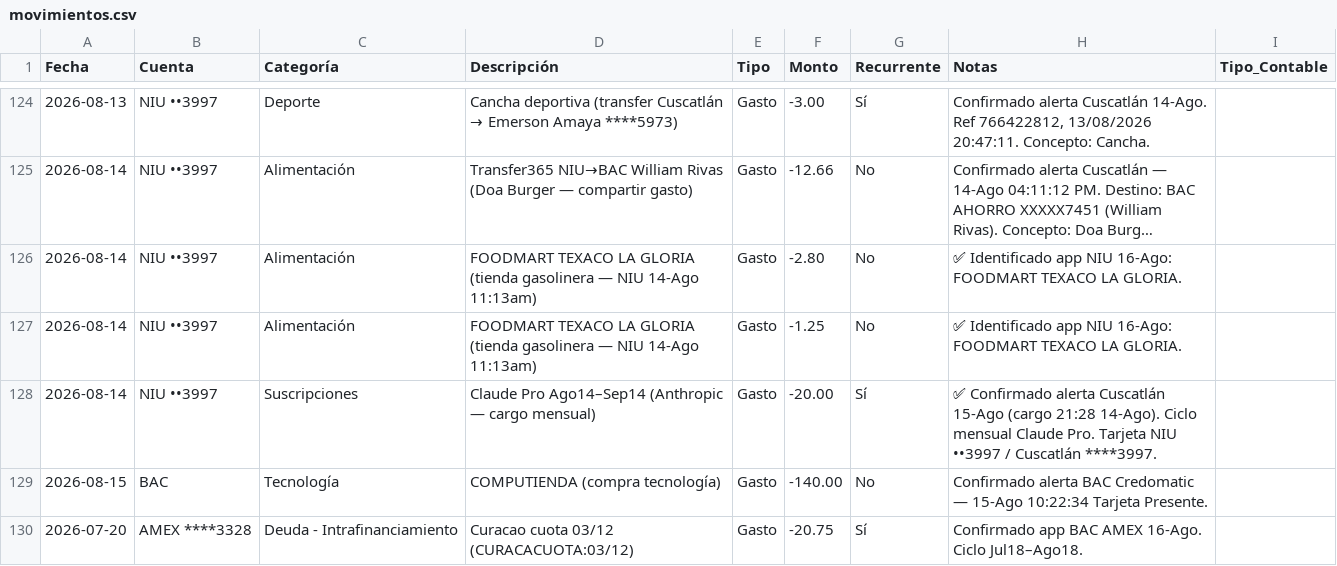
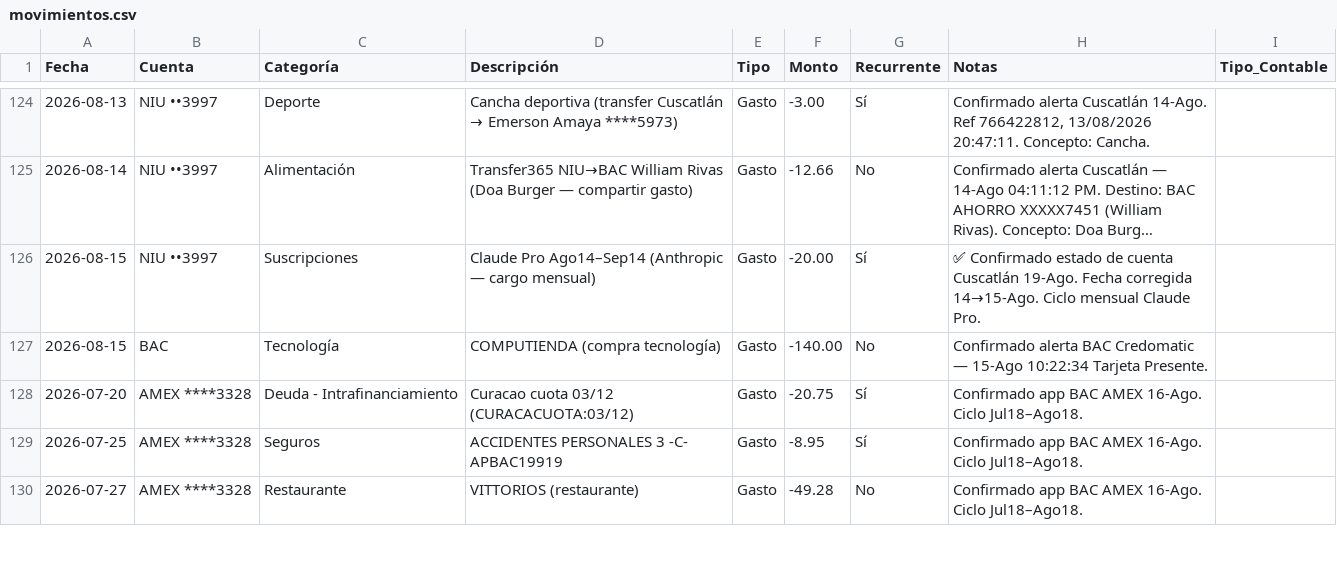
Before and after one commit to Fjohn298/gmail-mcp, a CSV file: finanzas/movimientos.csv, drawn as a sheet; only a part is shown, gaps mark what is left out; the shorter side is filled out with more unchanged rows; long unchanged cells end in …; removed rows and columns are numbered as before the commit, all else as after; the diff names each change by its address in the sheet, - before the commit and + after, or states it on an @@ line.

```diff
--- a/finanzas/movimientos.csv
+++ b/finanzas/movimientos.csv
-row 126: 2026-08-14 | NIU ••3997 | Alimentación | FOODMART TEXACO LA GLORIA (tienda gasolinera — NIU 14-Ago 11:13am) | Gasto | -2.80 | No | ✅ Identificado app NIU 16-Ago: FOODMART TEXACO LA GLORIA.
-row 127: 2026-08-14 | NIU ••3997 | Alimentación | FOODMART TEXACO LA GLORIA (tienda gasolinera — NIU 14-Ago 11:13am) | Gasto | -1.25 | No | ✅ Identificado app NIU 16-Ago: FOODMART TEXACO LA GLORIA.
-A126 (Fecha): 2026-08-14
+A126 (Fecha): 2026-08-15
-H126 (Notas): ✅ Confirmado alerta Cuscatlán 15-Ago (cargo 21:28 14-Ago). Ciclo mensual Claude Pro. Tarjeta NIU ••3997 / Cuscatlán ****3997.
+H126 (Notas): ✅ Confirmado estado de cuenta Cuscatlán 19-Ago. Fecha corregida 14→15-Ago. Ciclo mensual Claude Pro.
```
Also changed, not shown: 1 other file.
